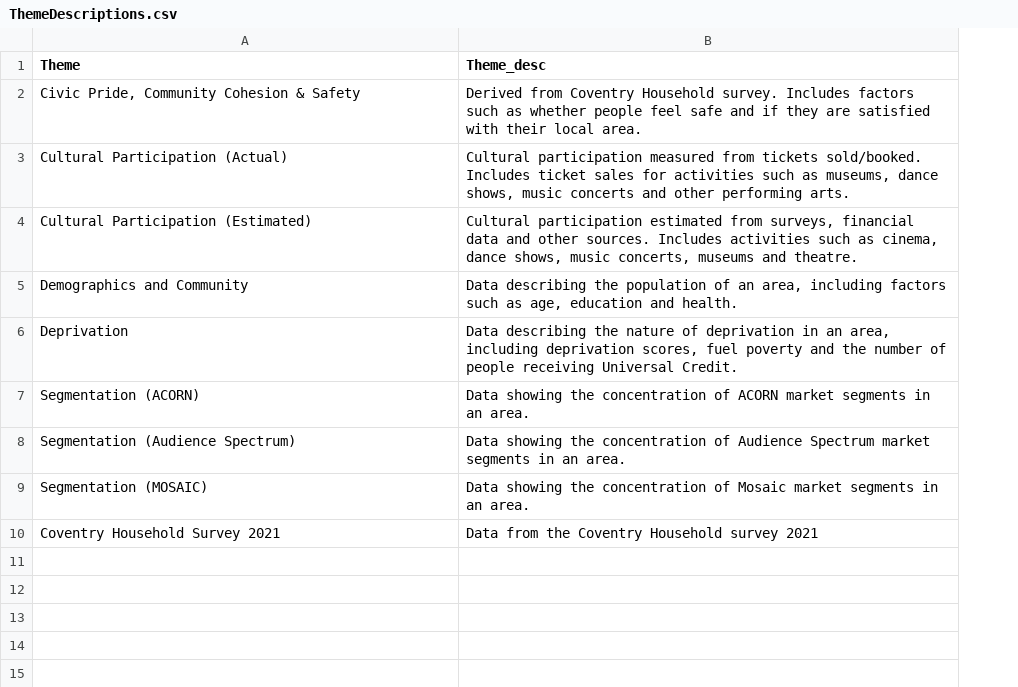
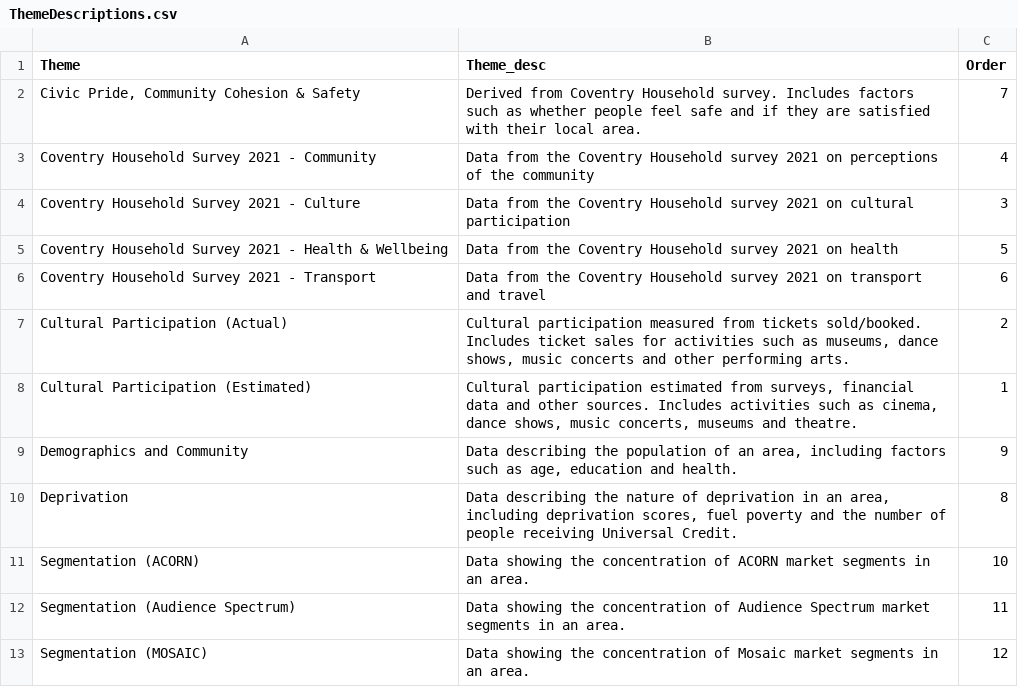
Before and after one commit to coventry-city-council/coventry-city-council.github.io, a CSV file: jcna/ThemeDescriptions.csv, drawn as a sheet; removed rows and columns are numbered as before the commit, all else as after; the diff names each change by its address in the sheet, - before the commit and + after, or states it on an @@ line.

Commit message:
Add files via upload

```diff
--- a/jcna/ThemeDescriptions.csv
+++ b/jcna/ThemeDescriptions.csv
+column C (Order), row 2: 7; rows 7-13: 2 | 1 | 9 | 8 | 10 | 11 | 12
+row 3: Coventry Household Survey 2021 - Community | Data from the Coventry Household survey 2021 on perceptions of the community | 4
+row 4: Coventry Household Survey 2021 - Culture | Data from the Coventry Household survey 2021 on cultural participation | 3
+row 5: Coventry Household Survey 2021 - Health & Wellbeing | Data from the Coventry Household survey 2021 on health | 5
+row 6: Coventry Household Survey 2021 - Transport | Data from the Coventry Household survey 2021 on transport and travel | 6
-row 10: Coventry Household Survey 2021 | Data from the Coventry Household survey 2021
```
